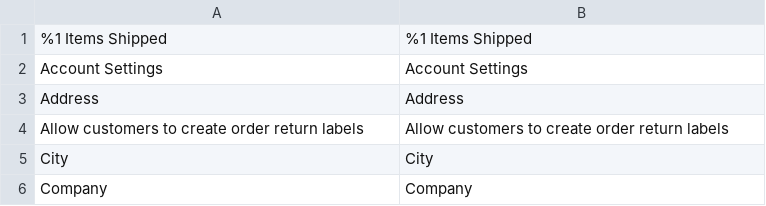
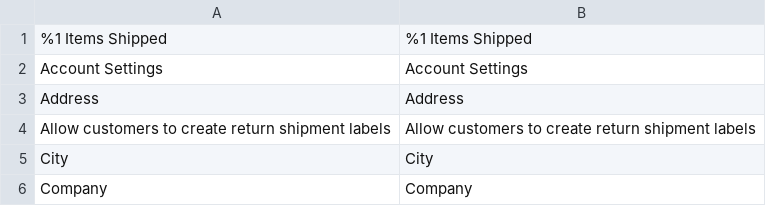
Before and after one commit to netresearch/dhl-module-carrier-paket-returns, a CSV file: i18n/en_US.csv, drawn as a sheet; only a part is shown.

```diff
--- a/i18n/en_US.csv
+++ b/i18n/en_US.csv
@@ -3,3 +3,3 @@
 Address,Address
-"Allow customers to create order return labels","Allow customers to create order return labels"
+"Allow customers to create return shipment labels","Allow customers to create return shipment labels"
 City,City
```
Also changed, not shown: i18n/de_DE.csv, 47 other files.
